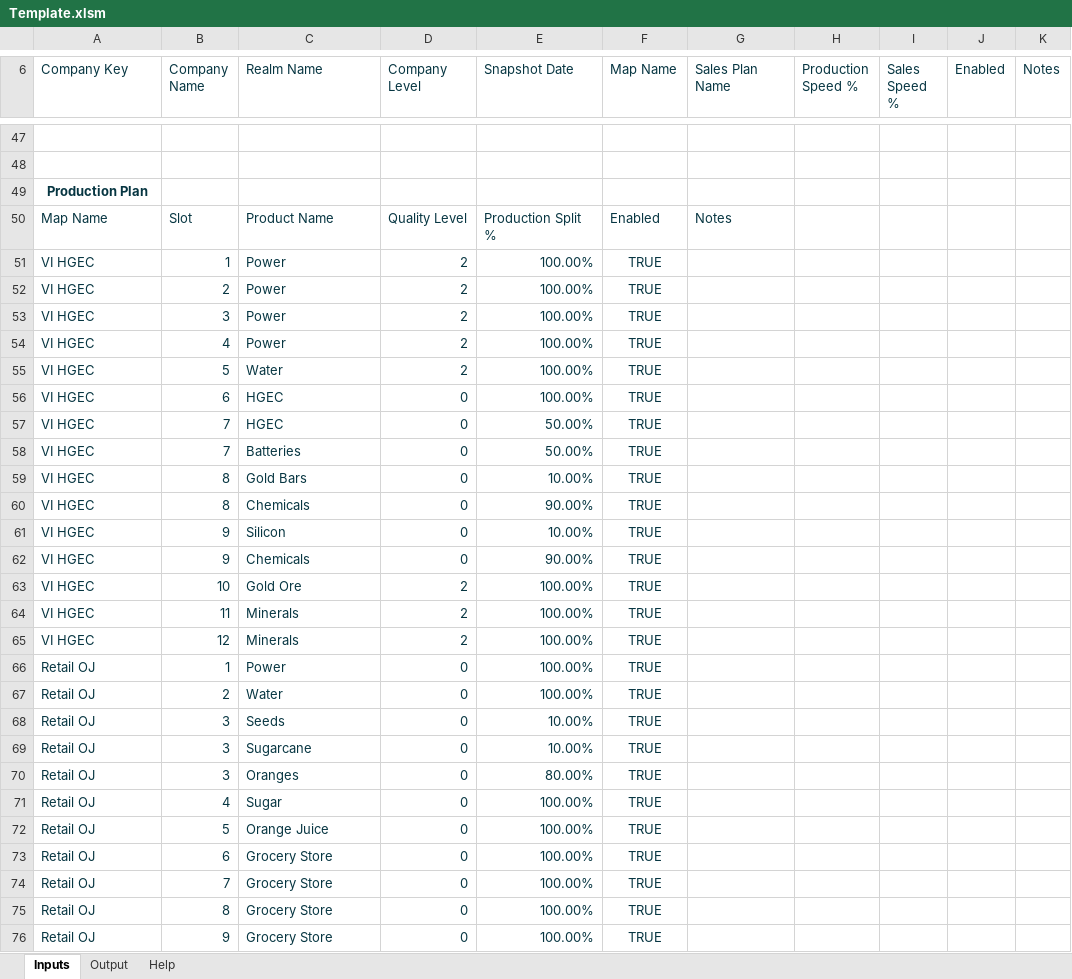
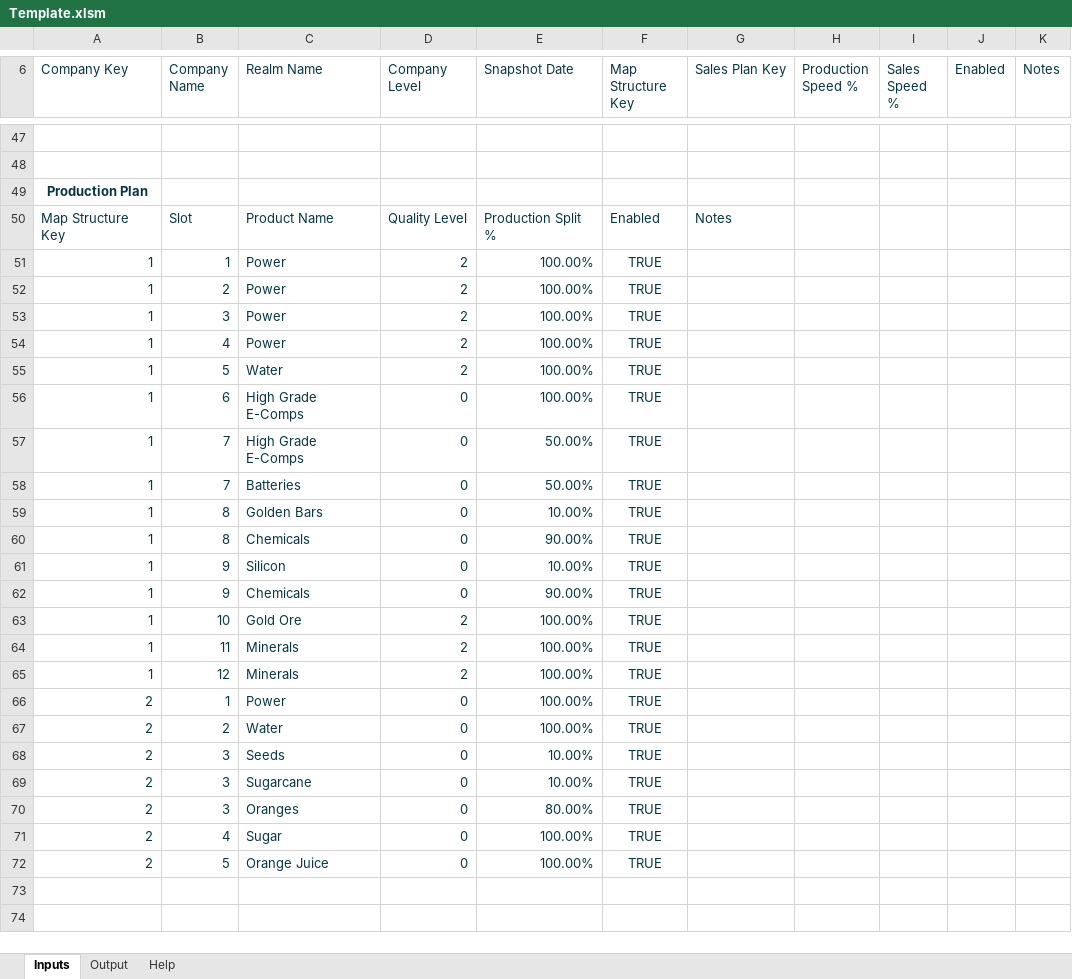
Before and after one commit to dandennison84/simco-planner, an Excel workbook: template/Template.xlsm, sheet Inputs, drawn as a sheet; only a part is shown, gaps mark what is left out; the shorter side is filled out with more unchanged rows; values as stored, in another font and other column widths than the file's, no borders; charts and pictures and table styles not drawn; the diff covers the shown part only; the diff names each change by its address in the sheet, - before the commit and + after, or states it on an @@ line.

Commit message:
feat: stabilize pipeline, enforce strict contracts, add structured debug control
- Enforced strict schema validation (no silent row drops)
- Fixed production_plan ingestion (fail-fast on missing product_key)
- Corrected sales_plan allocation decoding with XOR rule (units vs fraction)
- Removed snapshot-based identity (migrated to company_key model)
- Enabled full multi-company support across pipeline stages
- Derived production from building_level × baseline_output (removed capacity hack)
- Removed hardcoded channel keys (exchange/retail now schema-driven)
- Centralized debug control via debug.level (engine/debug.py)
- Eliminated raw print() usage; all output now debug-gated
- Added level-based debug output:
  - Level 1: stage summaries
  - Level 2: detailed table row counts and validation samples
- Standardized validation reporting with debug-aware summary

Result:
- Deterministic, schema-driven pipeline
- No hidden data loss or implicit assumptions
- Fully controllable observability

```diff
--- a/template/Template.xlsm (sheet Inputs)
+++ b/template/Template.xlsm (sheet Inputs)
-F6: Map Name
+F6: Map Structure Key
-G6: Sales Plan Name
+G6: Sales Plan Key
-A50 (Company Key): Map Name
+A50 (Company Key): Map Structure Key
-A51:A65 (Company Key): VI HGEC
+A51:A65 (Company Key): 1
-C56:C57 (Realm Name): HGEC
+C56:C57 (Realm Name): High Grade E-Comps
-C59 (Realm Name): Gold Bars
+C59 (Realm Name): Golden Bars
-A66:A72 (Company Key): Retail OJ
+A66:A72 (Company Key): 2
-row 73: Retail OJ | 6 | Grocery Store | 0 | 100.00% | TRUE
-row 74: Retail OJ | 7 | Grocery Store | 0 | 100.00% | TRUE
-row 75: Retail OJ | 8 | Grocery Store | 0 | 100.00% | TRUE
-row 76: Retail OJ | 9 | Grocery Store | 0 | 100.00% | TRUE
```
Also changed, not shown: 1 removed row and 34 edited cells elsewhere in this sheet, sheet Output, 28 other files.
